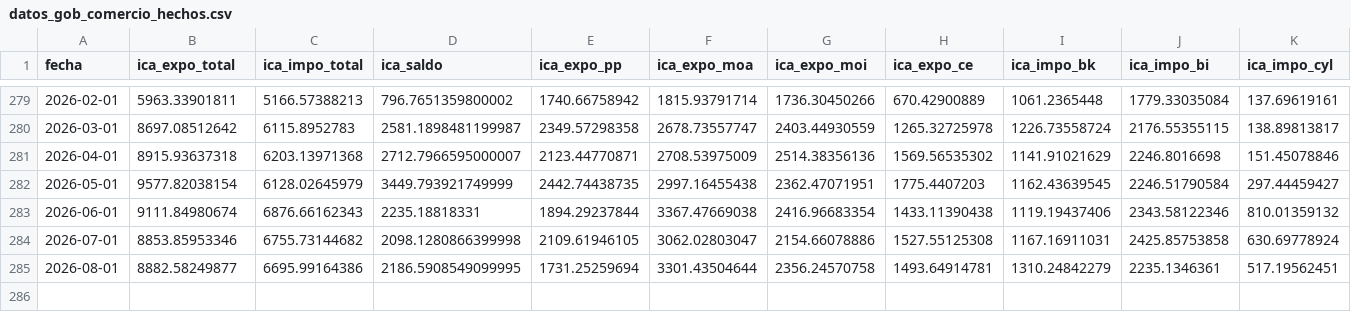
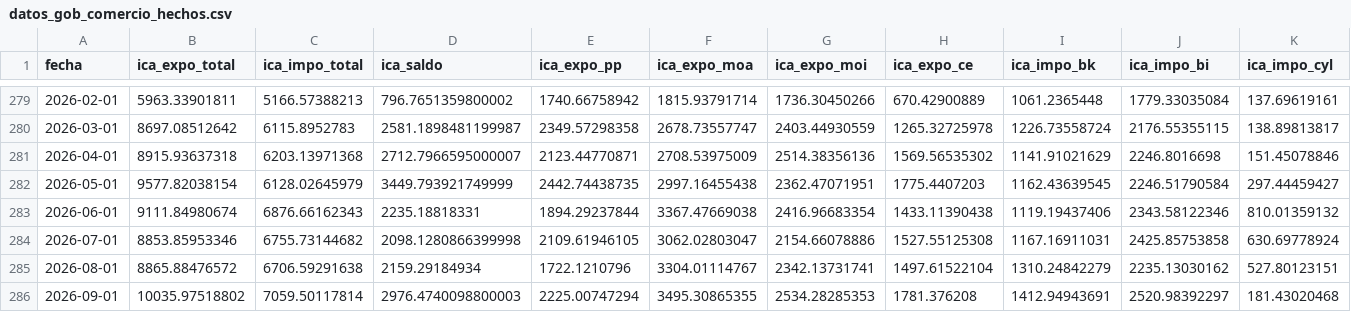
Before and after one commit to fgdata22/argentina-macro, a CSV file: data/datos_gob_comercio_hechos.csv, drawn as a sheet; only a part is shown, gaps mark what is left out; rows hold the shown columns only; the diff names each change by its address in the sheet, - before the commit and + after, or states it on an @@ line.

```diff
--- a/data/datos_gob_comercio_hechos.csv
+++ b/data/datos_gob_comercio_hechos.csv
-B285 (ica_expo_total): 8882.58249877
+B285 (ica_expo_total): 8865.88476572
-C285 (ica_impo_total): 6695.99164386
+C285 (ica_impo_total): 6706.59291638
-D285 (ica_saldo): 2186.5908549099995
+D285 (ica_saldo): 2159.29184934
-E285 (ica_expo_pp): 1731.25259694
+E285 (ica_expo_pp): 1722.1210796
-F285 (ica_expo_moa): 3301.43504644
+F285 (ica_expo_moa): 3304.01114767
-G285 (ica_expo_moi): 2356.24570758
+G285 (ica_expo_moi): 2342.13731741
-H285 (ica_expo_ce): 1493.64914781
+H285 (ica_expo_ce): 1497.61522104
-J285 (ica_impo_bi): 2235.1346361
+J285 (ica_impo_bi): 2235.13030162
-K285 (ica_impo_cyl): 517.19562451
+K285 (ica_impo_cyl): 527.80123151
+row 286: 2026-09-01 | 10035.97518802 | 7059.50117814 | 2976.4740098800003 | 2225.00747294 | 3495.30865355 | 2534.28285353 | 1781.376208 | 1412.94943691 | 2520.98392297 | 181.43020468
```
Also changed, not shown: data/datos_gob_empleo_hechos.csv, data/datos_gob_precios_hechos.csv, 3 other files.
